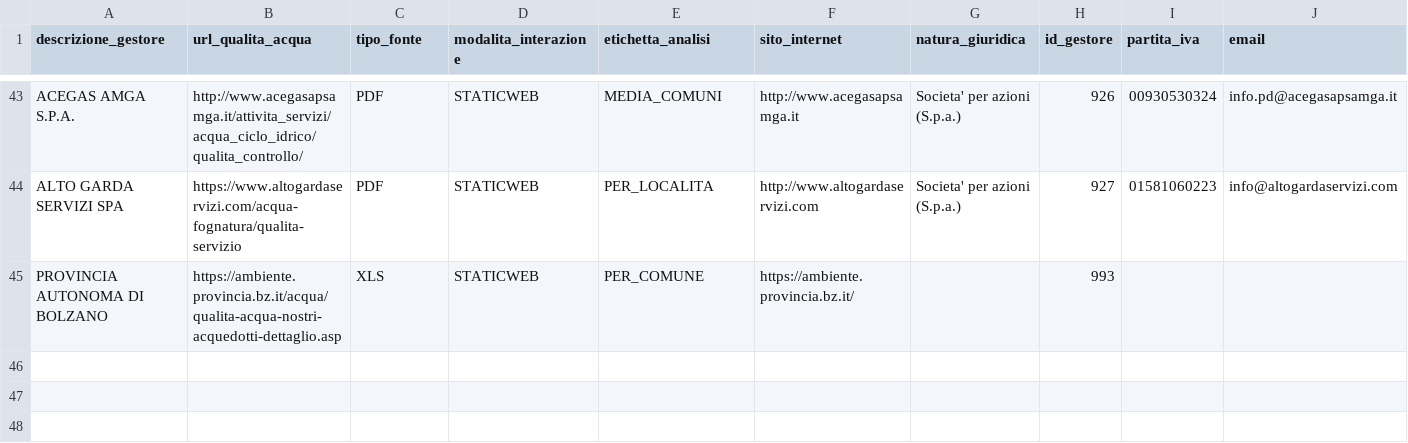
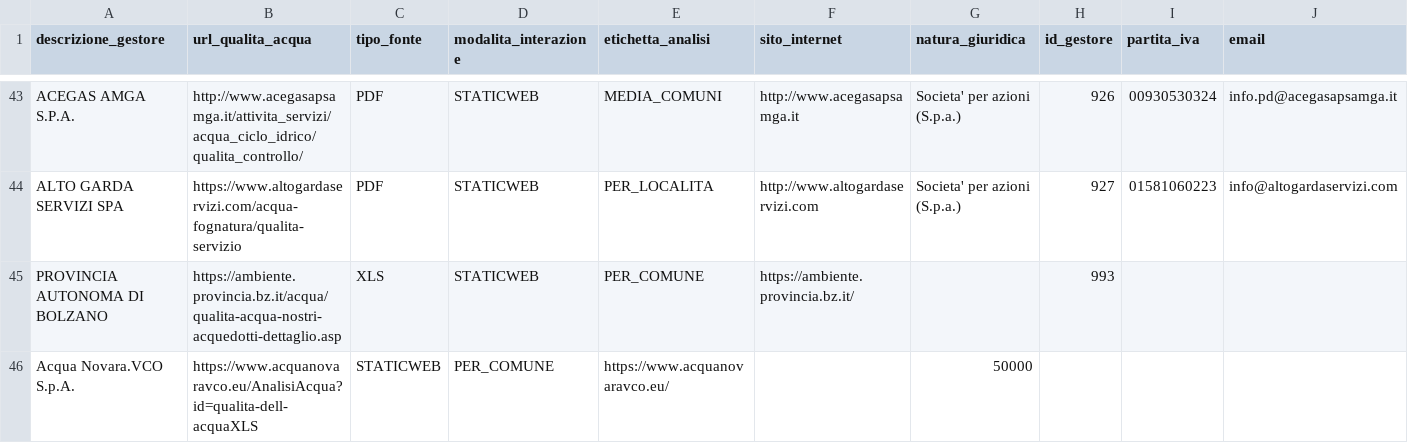
Before and after one commit to figuriamoci/Acqua, a CSV file: resource/ANAGRAFICA_GESTORI.csv, drawn as a sheet; only a part is shown, gaps mark what is left out; rows hold the shown columns only; the diff names each change by its address in the sheet, - before the commit and + after, or states it on an @@ line.

```diff
--- a/resource/ANAGRAFICA_GESTORI.csv
+++ b/resource/ANAGRAFICA_GESTORI.csv
+row 46: Acqua Novara.VCO S.p.A. | https://www.acquanovaravco.eu/AnalisiAcqua?id=qualita-dell-acquaXLS | STATICWEB | PER_COMUNE | https://www.acquanovaravco.eu/ |  | 50000
```
Also changed, not shown: 37 other files.
